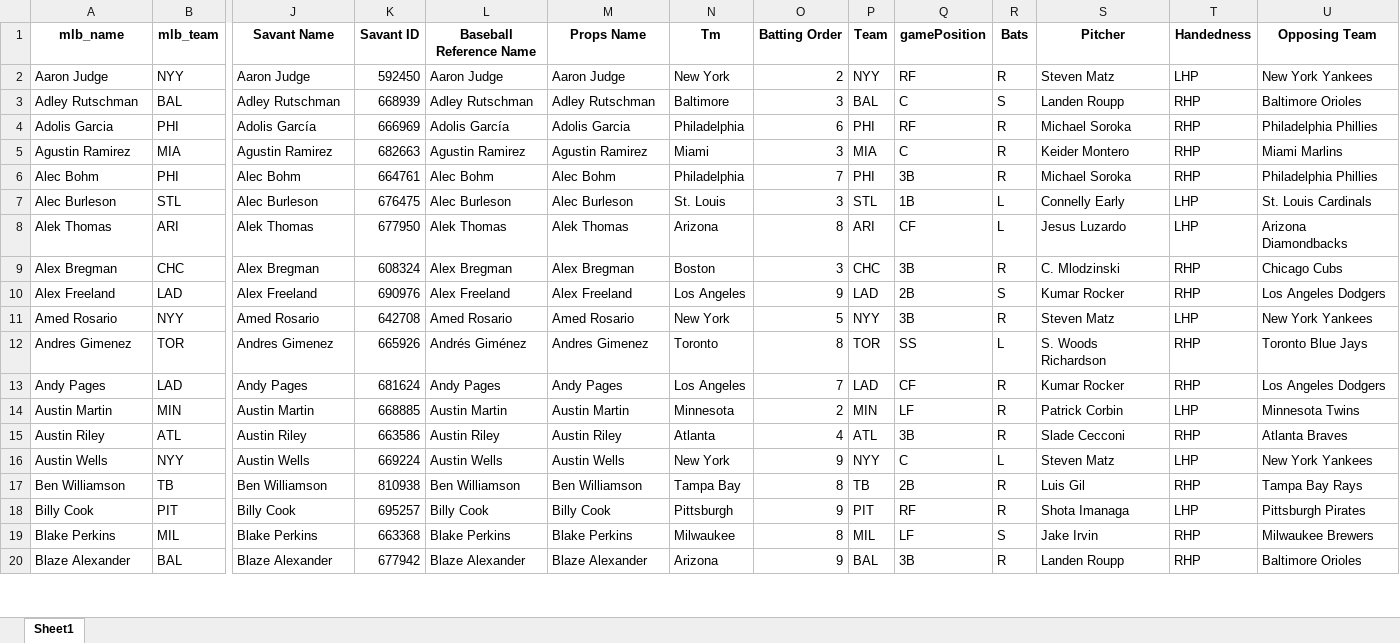
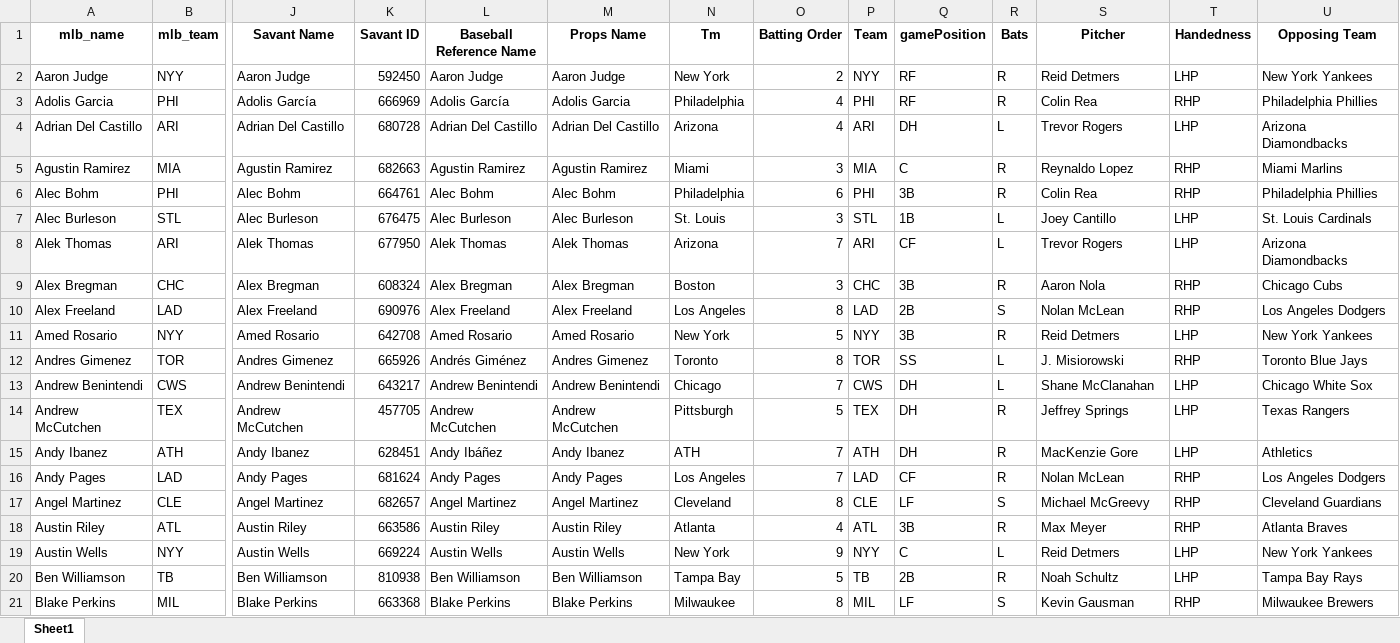
Before and after one commit to mtdewrocks/sports_analysis, an Excel workbook: data/current_day_hitters.xlsx, sheet Sheet1, drawn as a sheet; only a part is shown, gaps mark what is left out; values as stored, in another font and other column widths than the file's, no borders; removed rows and columns are numbered as before the commit, all else as after; rows hold the shown columns only; the diff covers the shown part only; the diff names each change by its address in the sheet, - before the commit and + after, or states it on an @@ line.

```diff
--- a/data/current_day_hitters.xlsx (sheet Sheet1)
+++ b/data/current_day_hitters.xlsx (sheet Sheet1)
-S2 (Pitcher): Steven Matz
+S2 (Pitcher): Reid Detmers
-row 3: Adley Rutschman | BAL | Adley Rutschman | 668939 | Adley Rutschman | Adley Rutschman | Baltimore | 3 | BAL | C | S | Landen Roupp | RHP | Baltimore Orioles
-O3 (Batting Order): 6
+O3 (Batting Order): 4
-S3 (Pitcher): Michael Soroka
+S3 (Pitcher): Colin Rea
+row 4: Adrian Del Castillo | ARI | Adrian Del Castillo | 680728 | Adrian Del Castillo | Adrian Del Castillo | Arizona | 4 | ARI | DH | L | Trevor Rogers | LHP | Arizona Diamondbacks
-S5 (Pitcher): Keider Montero
+S5 (Pitcher): Reynaldo Lopez
-O6 (Batting Order): 7
+O6 (Batting Order): 6
-S6 (Pitcher): Michael Soroka
+S6 (Pitcher): Colin Rea
-S7 (Pitcher): Connelly Early
+S7 (Pitcher): Joey Cantillo
-O8 (Batting Order): 8
+O8 (Batting Order): 7
-S8 (Pitcher): Jesus Luzardo
+S8 (Pitcher): Trevor Rogers
-S9 (Pitcher): C. Mlodzinski
+S9 (Pitcher): Aaron Nola
-O10 (Batting Order): 9
+O10 (Batting Order): 8
-S10 (Pitcher): Kumar Rocker
+S10 (Pitcher): Nolan McLean
-S11 (Pitcher): Steven Matz
+S11 (Pitcher): Reid Detmers
-S12 (Pitcher): S. Woods Richardson
+S12 (Pitcher): J. Misiorowski
+row 13: Andrew Benintendi | CWS | Andrew Benintendi | 643217 | Andrew Benintendi | Andrew Benintendi | Chicago | 7 | CWS | DH | L | Shane McClanahan | LHP | Chicago White Sox
+row 14: Andrew McCutchen | TEX | Andrew McCutchen | 457705 | Andrew McCutchen | Andrew McCutchen | Pittsburgh | 5 | TEX | DH | R | Jeffrey Springs | LHP | Texas Rangers
+row 15: Andy Ibanez | ATH | Andy Ibanez | 628451 | Andy Ibáñez | Andy Ibanez | ATH | 7 | ATH | DH | R | MacKenzie Gore | LHP | Athletics
-S16 (Pitcher): Kumar Rocker
+S16 (Pitcher): Nolan McLean
-row 14: Austin Martin | MIN | Austin Martin | 668885 | Austin Martin | Austin Martin | Minnesota | 2 | MIN | LF | R | Patrick Corbin | LHP | Minnesota Twins
+row 17: Angel Martinez | CLE | Angel Martinez | 682657 | Angel Martinez | Angel Martinez | Cleveland | 8 | CLE | LF | S | Michael McGreevy | RHP | Cleveland Guardians
-S18 (Pitcher): Slade Cecconi
+S18 (Pitcher): Max Meyer
-S19 (Pitcher): Steven Matz
+S19 (Pitcher): Reid Detmers
-O20 (Batting Order): 8
+O20 (Batting Order): 5
-S20 (Pitcher): Luis Gil
+S20 (Pitcher): Noah Schultz
-T20 (Handedness): RHP
+T20 (Handedness): LHP
-row 18: Billy Cook | PIT | Billy Cook | 695257 | Billy Cook | Billy Cook | Pittsburgh | 9 | PIT | RF | R | Shota Imanaga | LHP | Pittsburgh Pirates
-S21 (Pitcher): Jake Irvin
+S21 (Pitcher): Kevin Gausman
-row 20: Blaze Alexander | BAL | Blaze Alexander | 677942 | Blaze Alexander | Blaze Alexander | Arizona | 9 | BAL | 3B | R | Landen Roupp | RHP | Baltimore Orioles
```
Also changed, not shown: 33 added rows, 34 removed rows and 381 edited cells elsewhere in this sheet, data/My_Hitter_Listing.xlsx, data/My_Pitcher_Listing.xlsx, 2 other files.
